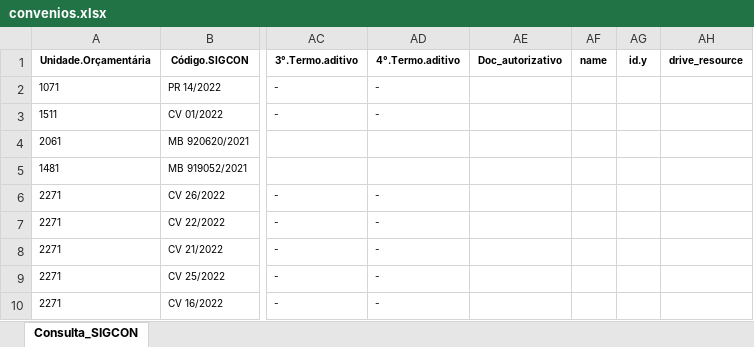
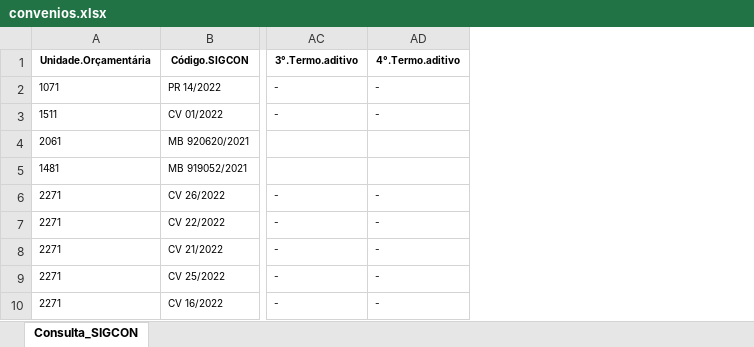
Before and after one commit to transparencia-mg/portal_convenios_entrada, an Excel workbook: upload/convenios.xlsx, sheet Consulta_SIGCON, drawn as a sheet; only a part is shown, gaps mark what is left out; values as stored, in another font and other column widths than the file's, no borders; the diff names each change by its address in the sheet, - before the commit and + after, or states it on an @@ line.

```diff
--- a/upload/convenios.xlsx (sheet Consulta_SIGCON)
+++ b/upload/convenios.xlsx (sheet Consulta_SIGCON)
-column AE (Doc_autorizativo), empty
-column AF (name), empty
-column AG (id.y), empty
-column AH (drive_resource), empty
```
Also changed, not shown: 10 other files.
